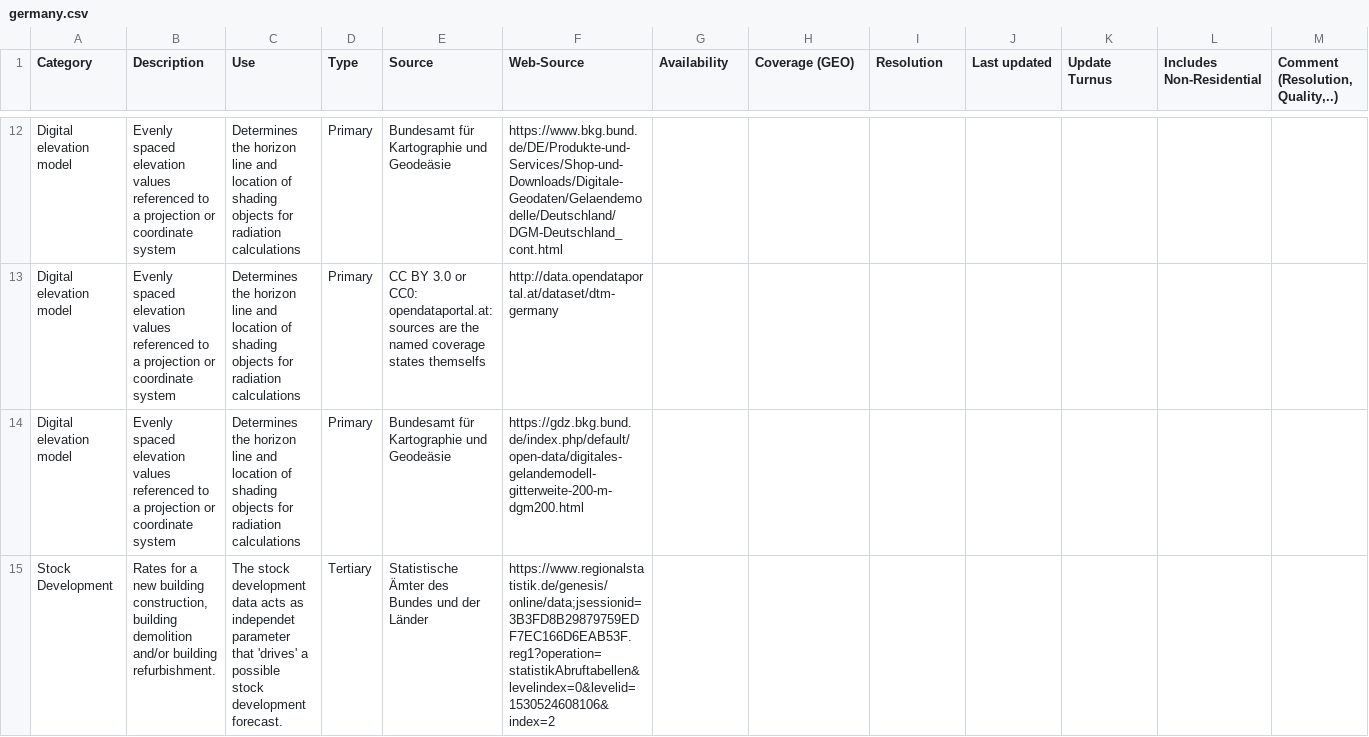
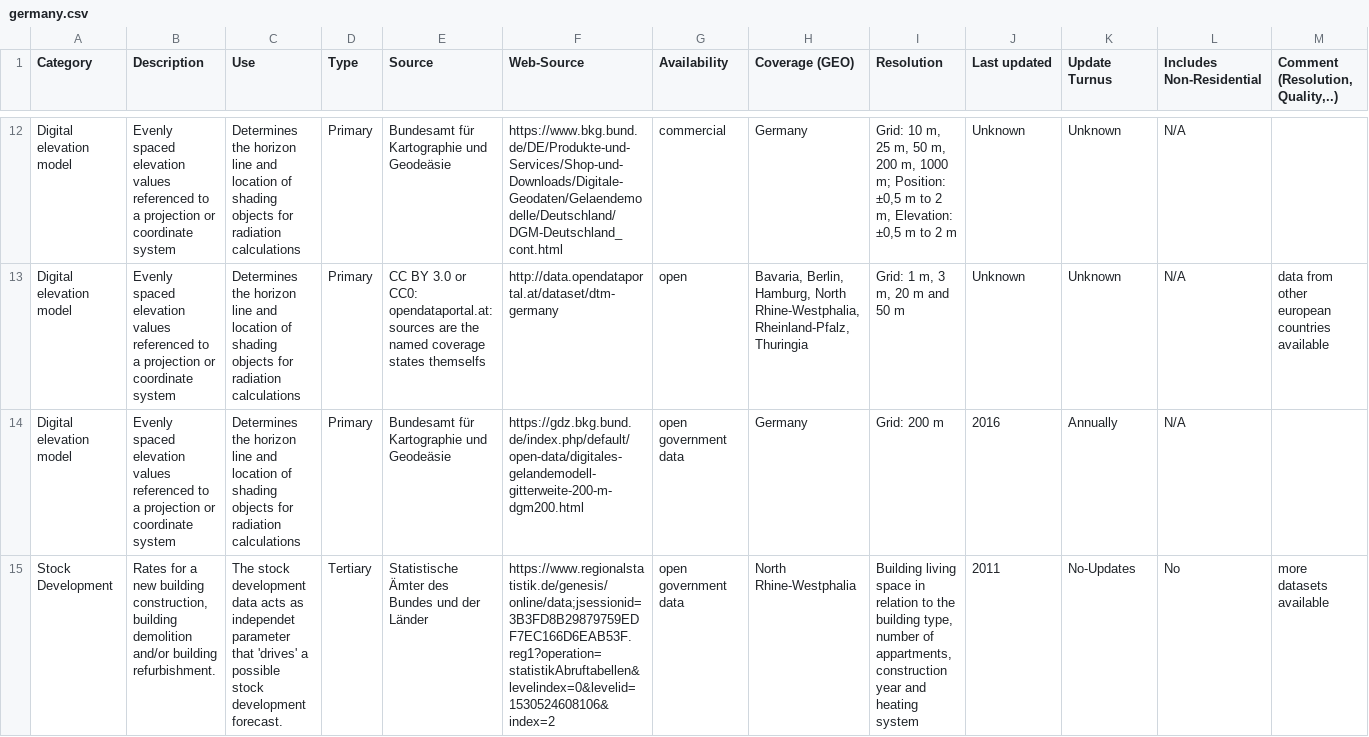
Before and after one commit to ibpsa/project1-wp-2-1-cim-gis, a CSV file: data/germany.csv, drawn as a sheet; only a part is shown, gaps mark what is left out; the diff covers the shown part only; the diff names each change by its address in the sheet, - before the commit and + after, or states it on an @@ line.

Commit message:
Update germany.csv
Add further data to Germany

```diff
--- a/data/germany.csv
+++ b/data/germany.csv
-G12 (Availability): (empty)
+G12 (Availability): commercial
-H12 (Coverage (GEO)): (empty)
+H12 (Coverage (GEO)): Germany
-I12 (Resolution): (empty)
+I12 (Resolution): Grid: 10 m, 25 m, 50 m, 200 m, 1000 m; Position: ±0,5 m to 2 m, Elevation: ±0,5 m to 2 m
-J12:J13 (Last updated): (empty)
+J12:J13 (Last updated): Unknown
-K12:K13 (Update Turnus): (empty)
+K12:K13 (Update Turnus): Unknown
-L12:L14 (Includes Non-Residential): (empty)
+L12:L14 (Includes Non-Residential): N/A
-G13 (Availability): (empty)
+G13 (Availability): open
-H13 (Coverage (GEO)): (empty)
+H13 (Coverage (GEO)): Bavaria, Berlin, Hamburg, North Rhine-Westphalia, Rheinland-Pfalz, Thuringia
-I13 (Resolution): (empty)
+I13 (Resolution): Grid: 1 m, 3 m, 20 m and 50 m
-M13 (Comment (Resolution, Quality,..)): (empty)
+M13 (Comment (Resolution, Quality,..)): data from other european countries available
-G14:G15 (Availability): (empty)
+G14:G15 (Availability): open government data
-H14 (Coverage (GEO)): (empty)
+H14 (Coverage (GEO)): Germany
-I14 (Resolution): (empty)
+I14 (Resolution): Grid: 200 m
-J14 (Last updated): (empty)
+J14 (Last updated): 2016
-K14 (Update Turnus): (empty)
+K14 (Update Turnus): Annually
-H15 (Coverage (GEO)): (empty)
+H15 (Coverage (GEO)): North Rhine-Westphalia
-I15 (Resolution): (empty)
+I15 (Resolution): Building living space in relation to the building type, number of appartments, construction year and heating system
-J15 (Last updated): (empty)
+J15 (Last updated): 2011
-K15 (Update Turnus): (empty)
+K15 (Update Turnus): No-Updates
-L15 (Includes Non-Residential): (empty)
+L15 (Includes Non-Residential): No
-M15 (Comment (Resolution, Quality,..)): (empty)
+M15 (Comment (Resolution, Quality,..)): more datasets available
```
Also changed, not shown: 113 edited cells elsewhere in this file.
